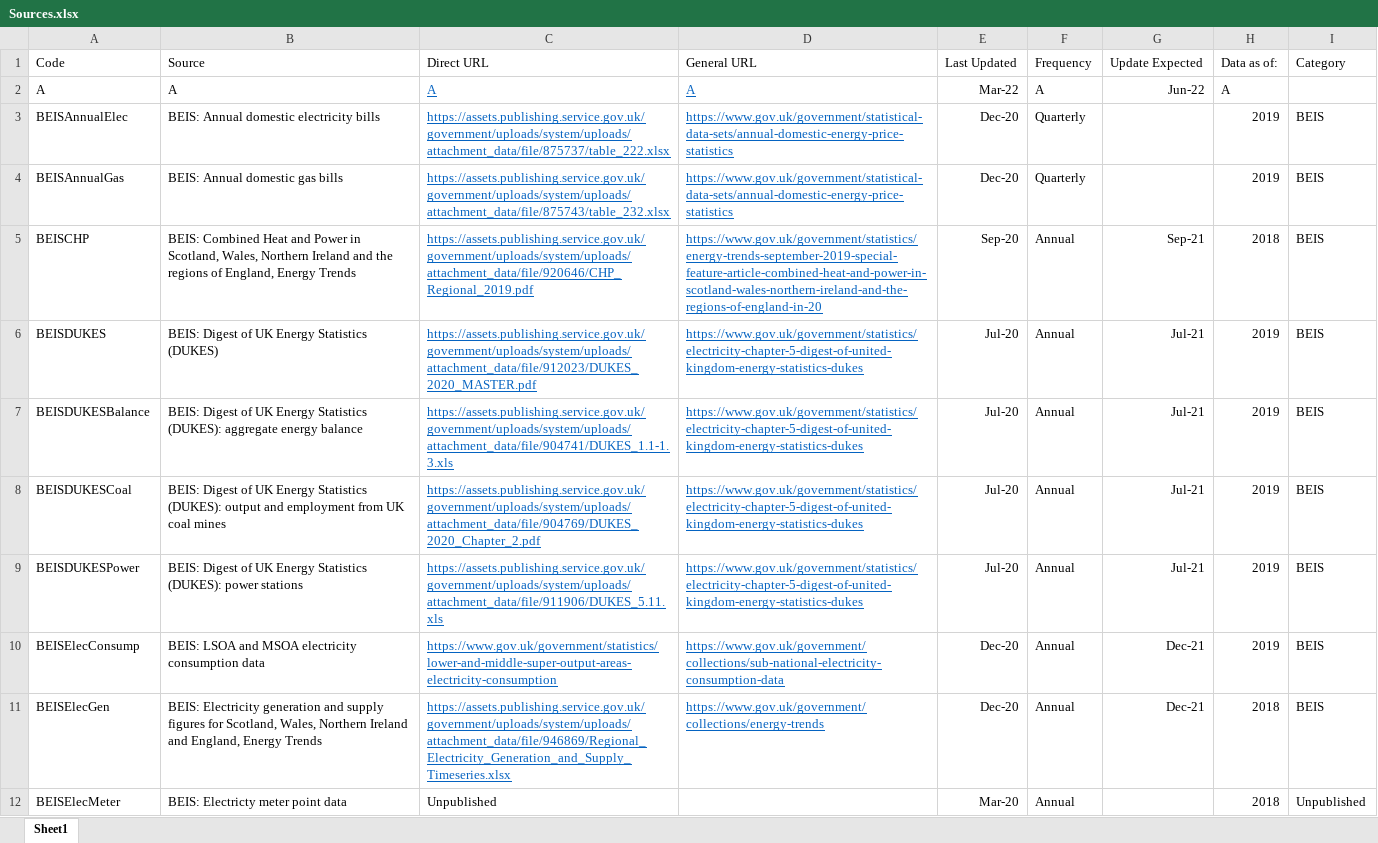
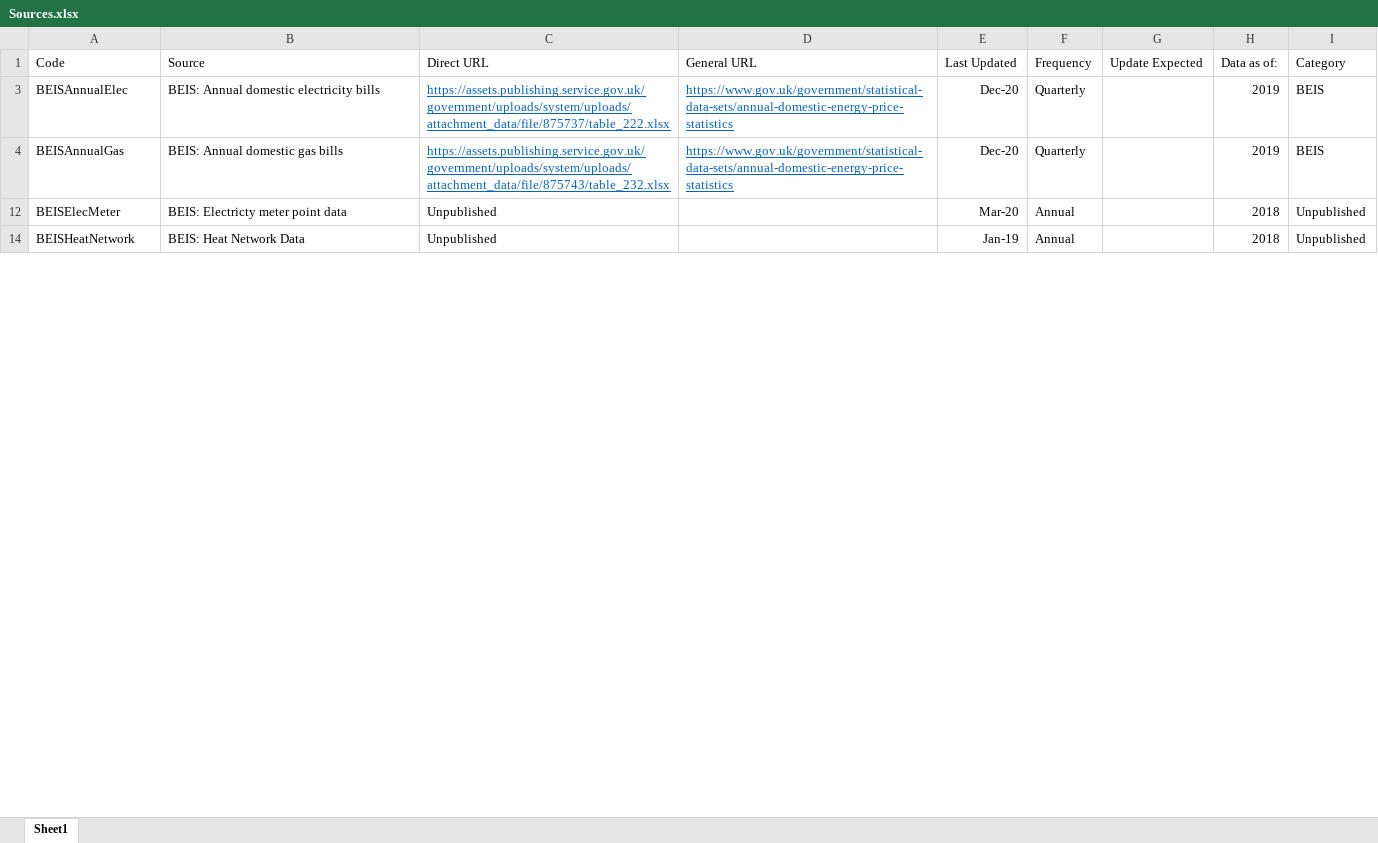
Before and after one commit to ischerr/Scottish-Energy-Statistics-Hub, an Excel workbook: Structure/Sources.xlsx, sheet Sheet1, drawn as a sheet; only a part is shown; the shorter side is filled out with more unchanged rows; values as stored, in another font and other column widths than the file's, no borders; table styles not drawn; the diff covers the shown part only; the diff names each change by its address in the sheet, - before the commit and + after, or states it on an @@ line.

Commit message:
Update Sources.xlsx

```diff
--- a/Structure/Sources.xlsx (sheet Sheet1)
+++ b/Structure/Sources.xlsx (sheet Sheet1)
@@ row 2 hidden: A | A | A | A | Mar-22 | A | Jun-22 | A @@
@@ row 5 hidden: BEISCHP | BEIS: Combined Heat and Power in Scotland, Wales, Northern Ireland and the regions of England, Energy Trends | https://assets.publishing.service.gov.uk/government/uploads/system/uploads/attachment_data/file/920646/CHP_Regional_2019.pdf | https://www.gov.uk/government/statistics/energy-trends-september-2019-special-feature-article-combined-heat-and-power-in-scotland-wales-northern-ireland-and-the-regions-of-england-in-20 | Sep-20 | Annual | Sep-21 | 2018 | BEIS @@
@@ row 6 hidden: BEISDUKES | BEIS: Digest of UK Energy Statistics (DUKES) | https://assets.publishing.service.gov.uk/government/uploads/system/uploads/attachment_data/file/912023/DUKES_2020_MASTER.pdf | https://www.gov.uk/government/statistics/electricity-chapter-5-digest-of-united-kingdom-energy-statistics-dukes | Jul-20 | Annual | Jul-21 | 2019 | BEIS @@
@@ row 7 hidden: BEISDUKESBalance | BEIS: Digest of UK Energy Statistics (DUKES): aggregate energy balance | https://assets.publishing.service.gov.uk/government/uploads/system/uploads/attachment_data/file/904741/DUKES_1.1-1.3.xls | https://www.gov.uk/government/statistics/electricity-chapter-5-digest-of-united-kingdom-energy-statistics-dukes | Jul-20 | Annual | Jul-21 | 2019 | BEIS @@
@@ row 8 hidden: BEISDUKESCoal | BEIS: Digest of UK Energy Statistics (DUKES): output and employment from UK coal mines | https://assets.publishing.service.gov.uk/government/uploads/system/uploads/attachment_data/file/904769/DUKES_2020_Chapter_2.pdf | https://www.gov.uk/government/statistics/electricity-chapter-5-digest-of-united-kingdom-energy-statistics-dukes | Jul-20 | Annual | Jul-21 | 2019 | BEIS @@
@@ row 9 hidden: BEISDUKESPower | BEIS: Digest of UK Energy Statistics (DUKES): power stations | https://assets.publishing.service.gov.uk/government/uploads/system/uploads/attachment_data/file/911906/DUKES_5.11.xls | https://www.gov.uk/government/statistics/electricity-chapter-5-digest-of-united-kingdom-energy-statistics-dukes | Jul-20 | Annual | Jul-21 | 2019 | BEIS @@
@@ row 10 hidden: BEISElecConsump | BEIS: LSOA and MSOA electricity consumption data | https://www.gov.uk/government/statistics/lower-and-middle-super-output-areas-electricity-consumption | https://www.gov.uk/government/collections/sub-national-electricity-consumption-data | Dec-20 | Annual | Dec-21 | 2019 | BEIS @@
@@ row 11 hidden: BEISElecGen | BEIS: Electricity generation and supply figures for Scotland, Wales, Northern Ireland and England, Energy Trends | https://assets.publishing.service.gov.uk/government/uploads/system/uploads/attachment_data/file/946869/Regional_Electricity_Generation_and_Supply_Timeseries.xlsx | https://www.gov.uk/government/collections/energy-trends | Dec-20 | Annual | Dec-21 | 2018 | BEIS @@
```
Also changed, not shown: 4 removed rows, 46 hidden or unhidden rows and 5 edited cells elsewhere in this sheet, hidden cells.
